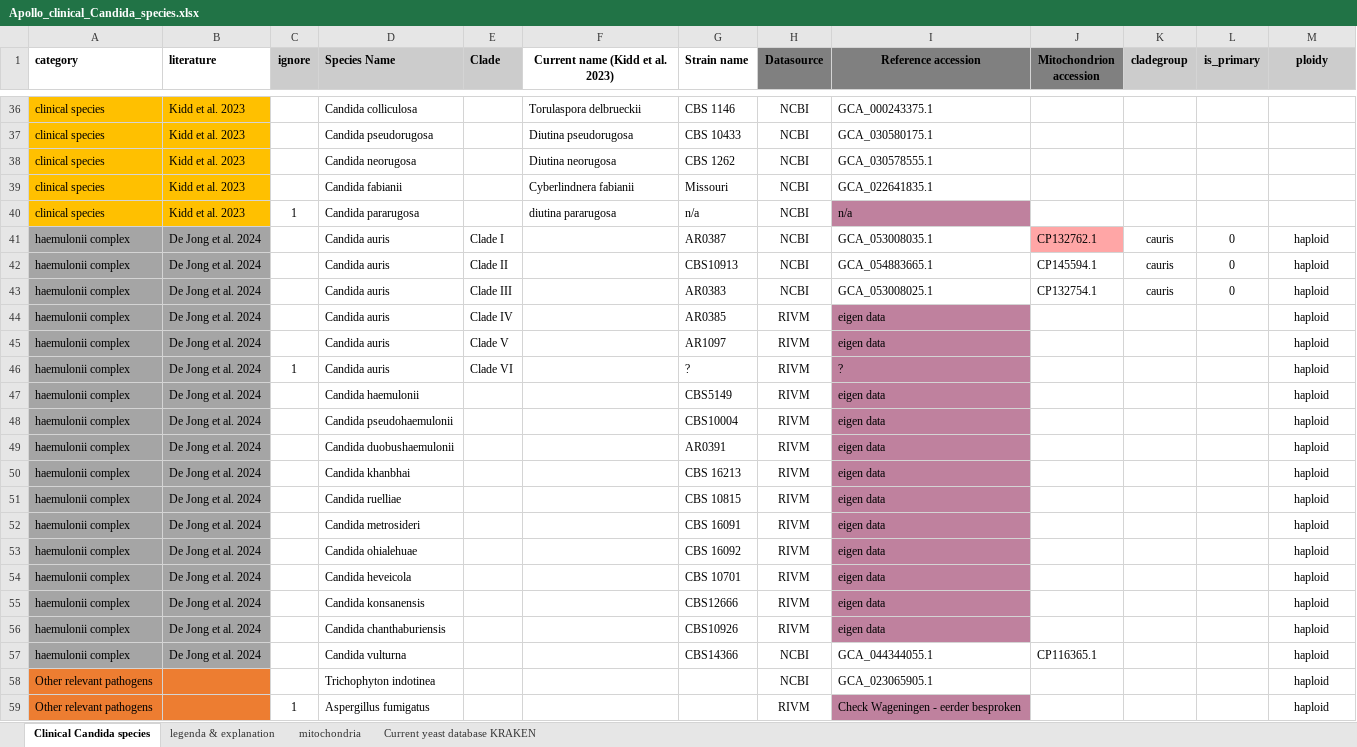
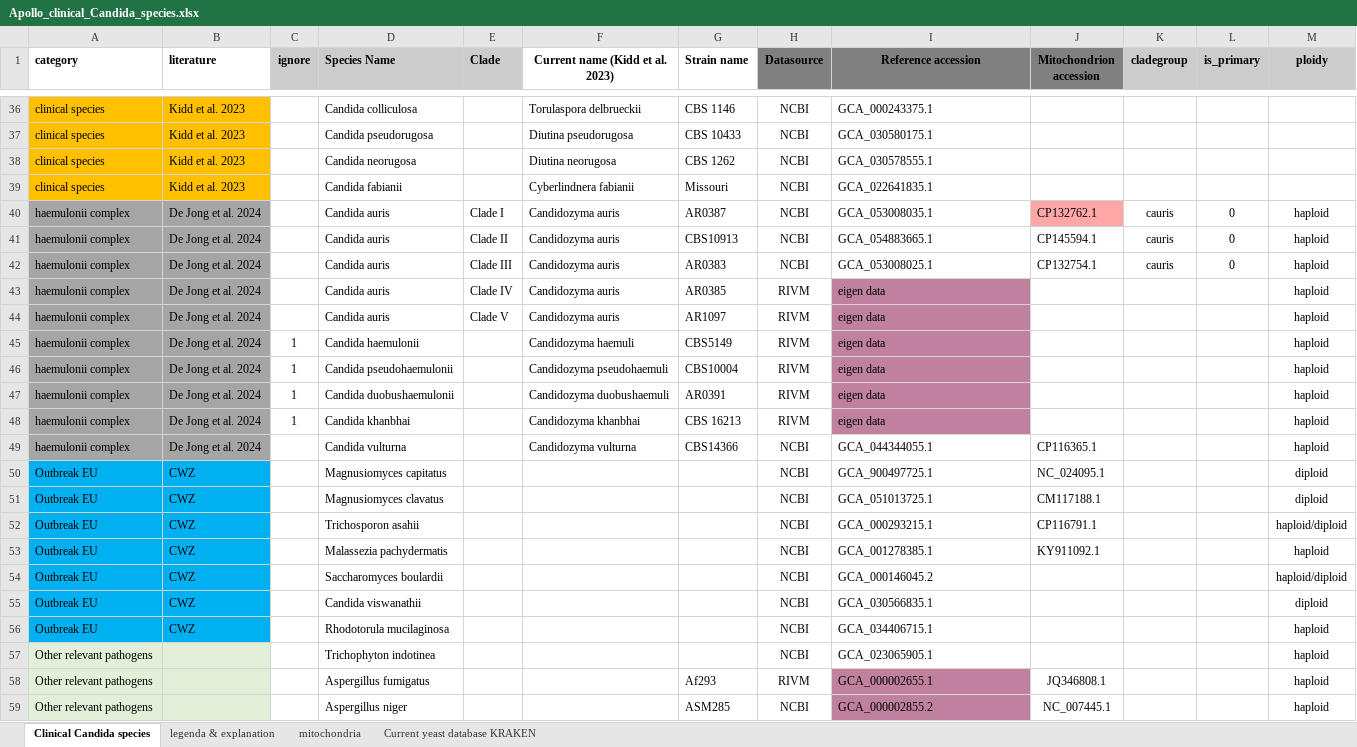
Before and after one commit to RIVM-bioinformatics/apollo-reference, an Excel workbook: data/Apollo_clinical_Candida_species.xlsx, sheet Clinical Candida species, drawn as a sheet; only a part is shown, gaps mark what is left out; values as stored, in another font and other column widths than the file's, no borders; removed rows and columns are numbered as before the commit, all else as after; the diff covers the shown part only; the diff names each change by its address in the sheet, - before the commit and + after, or states it on an @@ line.

Commit message:
feat: updated multi-reference files

```diff
--- a/data/Apollo_clinical_Candida_species.xlsx (sheet Clinical Candida species)
+++ b/data/Apollo_clinical_Candida_species.xlsx (sheet Clinical Candida species)
-row 40: clinical species | Kidd et al. 2023 | 1 | Candida pararugosa |  | diutina pararugosa | n/a | NCBI | n/a
-F40:F44 (Current name (Kidd et al. 2023)): (empty)
+F40:F44 (Current name (Kidd et al. 2023)): Candidozyma auris
-row 46: haemulonii complex | De Jong et al. 2024 | 1 | Candida auris | Clade VI |  | ? | RIVM | ? |  |  |  | haploid
-C45:C48 (ignore): (empty)
+C45:C48 (ignore): 1
-F45 (Current name (Kidd et al. 2023)): (empty)
+F45 (Current name (Kidd et al. 2023)): Candidozyma haemuli
-F46 (Current name (Kidd et al. 2023)): (empty)
+F46 (Current name (Kidd et al. 2023)): Candidozyma pseudohaemuli
-F47 (Current name (Kidd et al. 2023)): (empty)
+F47 (Current name (Kidd et al. 2023)): Candidozyma duobushaemuli
-F48 (Current name (Kidd et al. 2023)): (empty)
+F48 (Current name (Kidd et al. 2023)): Candidozyma khanbhai
-row 51: haemulonii complex | De Jong et al. 2024 |  | Candida ruelliae |  |  | CBS 10815 | RIVM | eigen data |  |  |  | haploid
-row 52: haemulonii complex | De Jong et al. 2024 |  | Candida metrosideri |  |  | CBS 16091 | RIVM | eigen data |  |  |  | haploid
-row 53: haemulonii complex | De Jong et al. 2024 |  | Candida ohialehuae |  |  | CBS 16092 | RIVM | eigen data |  |  |  | haploid
-row 54: haemulonii complex | De Jong et al. 2024 |  | Candida heveicola |  |  | CBS 10701 | RIVM | eigen data |  |  |  | haploid
-row 55: haemulonii complex | De Jong et al. 2024 |  | Candida konsanensis |  |  | CBS12666 | RIVM | eigen data |  |  |  | haploid
-row 56: haemulonii complex | De Jong et al. 2024 |  | Candida chanthaburiensis |  |  | CBS10926 | RIVM | eigen data |  |  |  | haploid
-F49 (Current name (Kidd et al. 2023)): (empty)
+F49 (Current name (Kidd et al. 2023)): Candidozyma vulturna
+row 50: Outbreak EU | CWZ |  | Magnusiomyces capitatus |  |  |  | NCBI | GCA_900497725.1 | NC_024095.1 |  |  | diploid
+row 51: Outbreak EU | CWZ |  | Magnusiomyces clavatus |  |  |  | NCBI | GCA_051013725.1 | CM117188.1 |  |  | diploid
+row 52: Outbreak EU | CWZ |  | Trichosporon asahii |  |  |  | NCBI | GCA_000293215.1 | CP116791.1 |  |  | haploid/diploid
+row 53: Outbreak EU | CWZ |  | Malassezia pachydermatis |  |  |  | NCBI | GCA_001278385.1 | KY911092.1 |  |  | haploid
+row 54: Outbreak EU | CWZ |  | Saccharomyces boulardii |  |  |  | NCBI | GCA_000146045.2 |  |  |  | haploid/diploid
+row 55: Outbreak EU | CWZ |  | Candida viswanathii |  |  |  | NCBI | GCA_030566835.1 |  |  |  | diploid
+row 56: Outbreak EU | CWZ |  | Rhodotorula mucilaginosa |  |  |  | NCBI | GCA_034406715.1 |  |  |  | haploid
-A57:B58 fill: #ED7D31
+A57:B58 fill: #E2F0D9
-C58 (ignore): 1
+C58 (ignore): (empty)
-G58 (Strain name): (empty)
+G58 (Strain name): Af293
-I58 (Reference accession): Check Wageningen - eerder besproken
+I58 (Reference accession): GCA_000002655.1
-J58 (Mitochondrion accession): (empty)
+J58 (Mitochondrion accession): JQ346808.1
+row 59: Other relevant pathogens |  |  | Aspergillus niger |  |  | ASM285 | NCBI | GCA_000002855.2 | NC_007445.1 |  |  | haploid
```
Also changed, not shown: 1 added row, 2 removed rows, 49 edited cells and cell formats elsewhere in this sheet, 2 other files.
